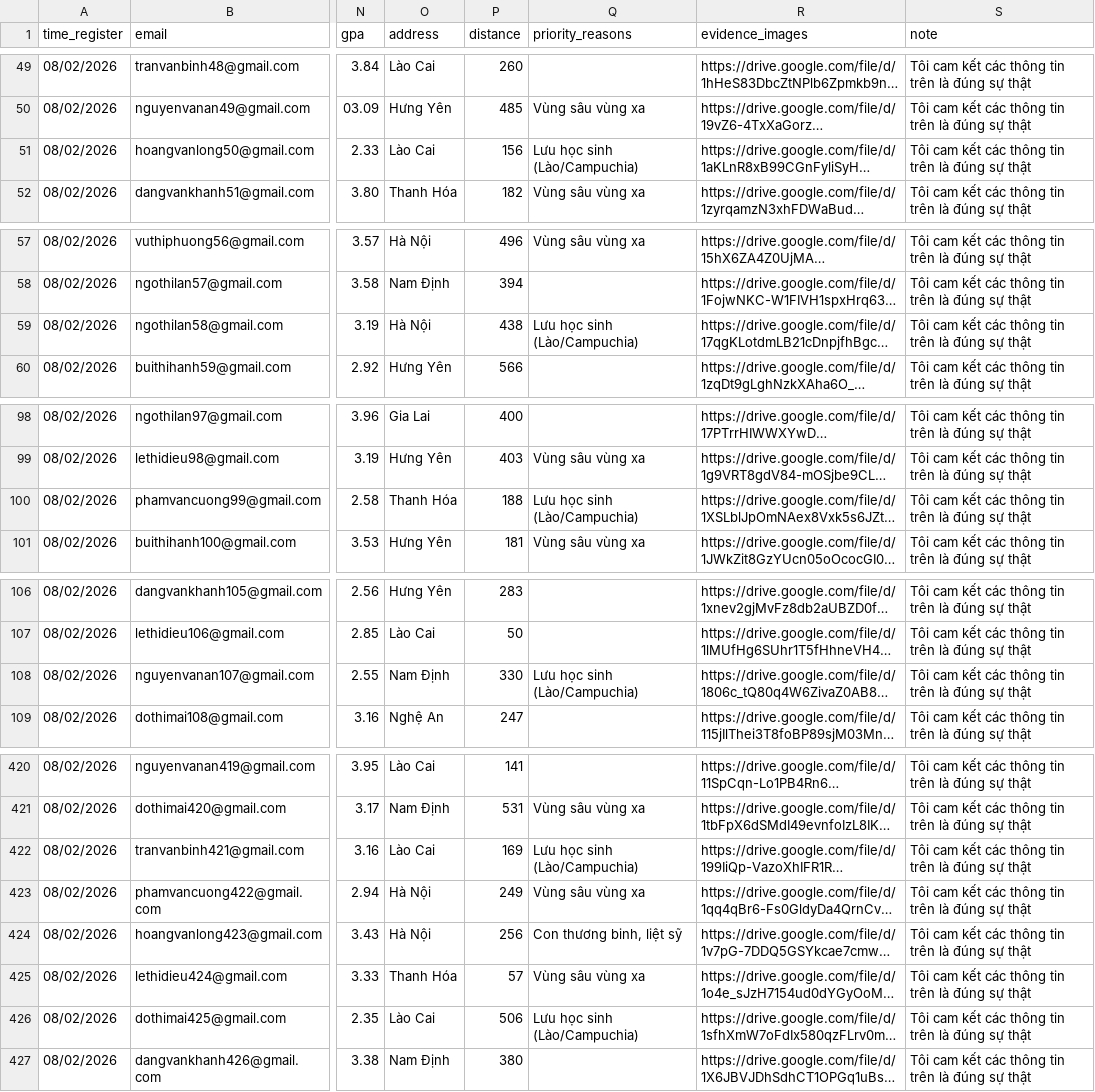
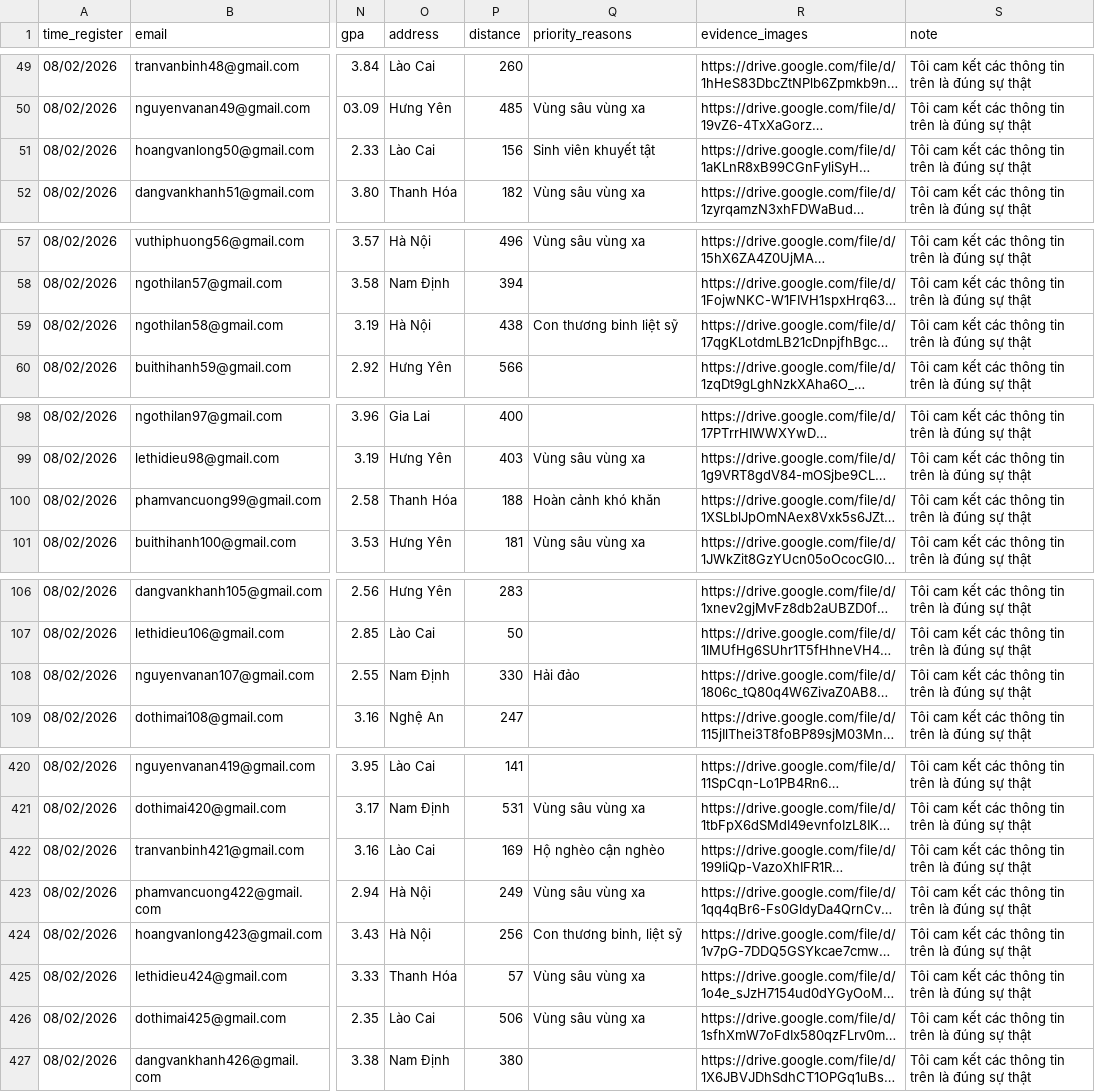
Before and after one commit to s0nbuildtech287/dormitory_backend, a CSV file: uploads/offical student.csv, drawn as a sheet; only a part is shown, gaps mark what is left out; long unchanged cells end in …; the diff covers the shown part only; the diff names each change by its address in the sheet, - before the commit and + after, or states it on an @@ line.

```diff
--- a/uploads/offical student.csv
+++ b/uploads/offical student.csv
-Q51 (priority_reasons): Lưu học sinh (Lào/Campuchia)
+Q51 (priority_reasons): Sinh viên khuyết tật
-Q59 (priority_reasons): Lưu học sinh (Lào/Campuchia)
+Q59 (priority_reasons): Con thương binh liệt sỹ
-Q100 (priority_reasons): Lưu học sinh (Lào/Campuchia)
+Q100 (priority_reasons): Hoàn cảnh khó khăn
-Q108 (priority_reasons): Lưu học sinh (Lào/Campuchia)
+Q108 (priority_reasons): Hải đảo
-Q422 (priority_reasons): Lưu học sinh (Lào/Campuchia)
+Q422 (priority_reasons): Hộ nghèo cận nghèo
-Q426 (priority_reasons): Lưu học sinh (Lào/Campuchia)
+Q426 (priority_reasons): Vùng sâu vùng xa
```
Also changed, not shown: 22 edited cells elsewhere in this file.
